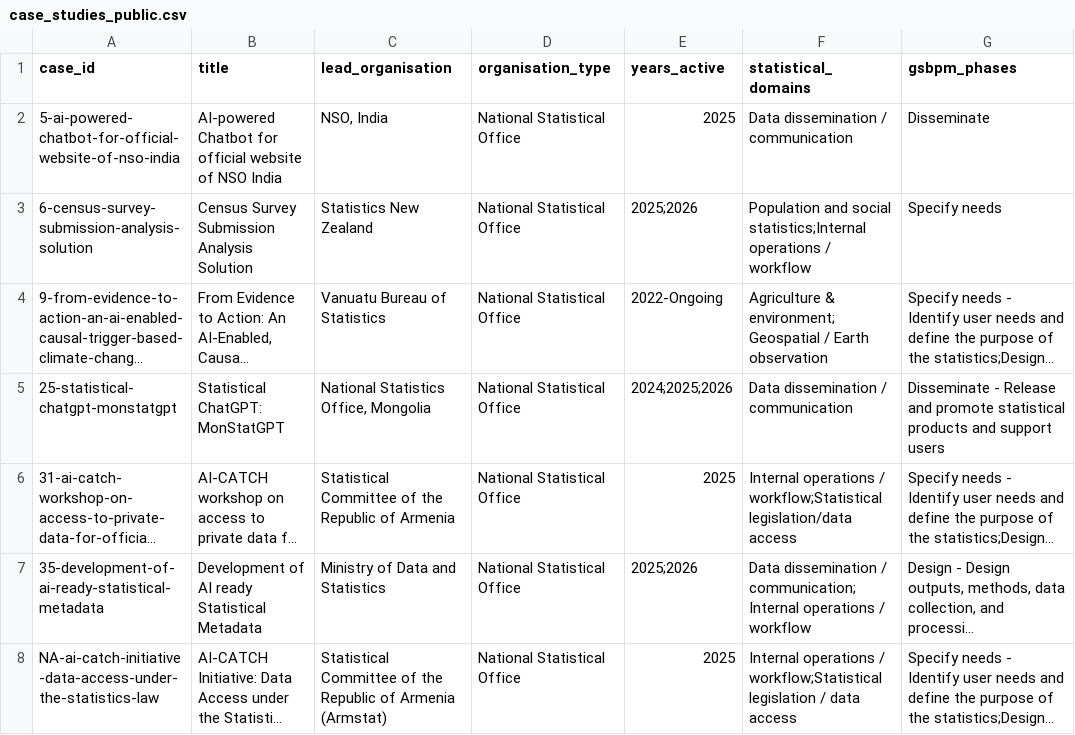
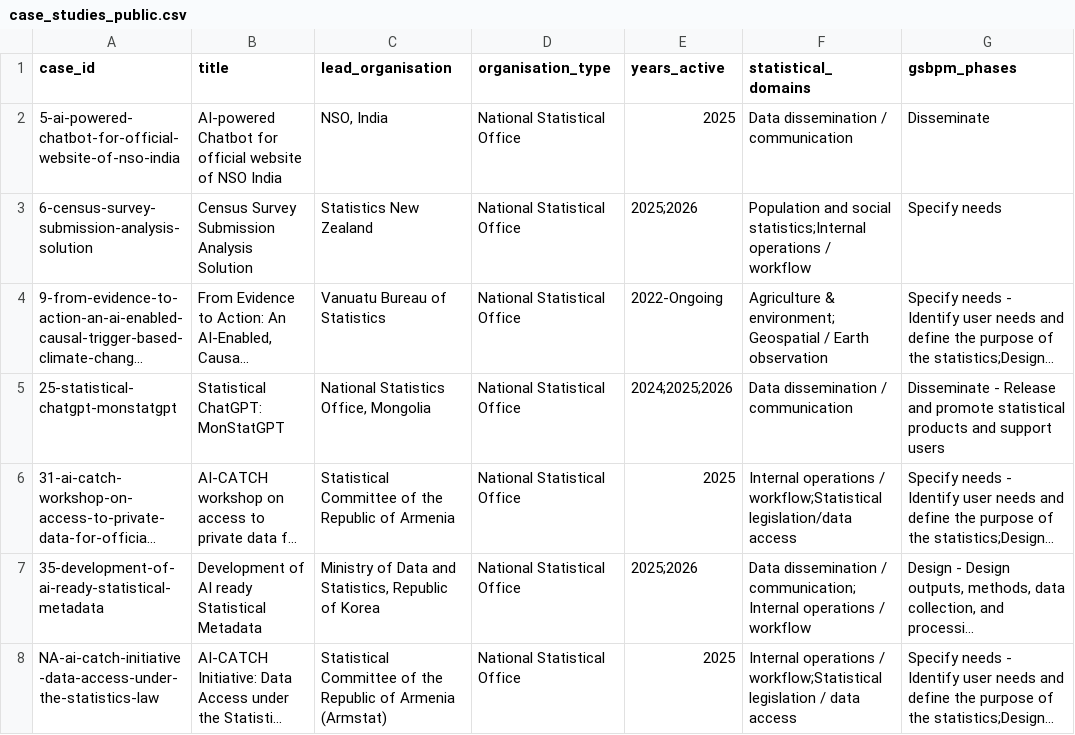
Before and after one commit to ESCAP-SD/AI-DASH-Case-Studies, a CSV file: data/processed/case_studies_public.csv, drawn as a sheet; only a part is shown; long unchanged cells end in …; the diff covers the shown part only; the diff names each change by its address in the sheet, - before the commit and + after, or states it on an @@ line.

```diff
--- a/data/processed/case_studies_public.csv
+++ b/data/processed/case_studies_public.csv
-C7 (lead_organisation): Ministry of Data and Statistics
+C7 (lead_organisation): Ministry of Data and Statistics, Republic of Korea
```
Also changed, not shown: 1 added row elsewhere in this file, 1 other file.
